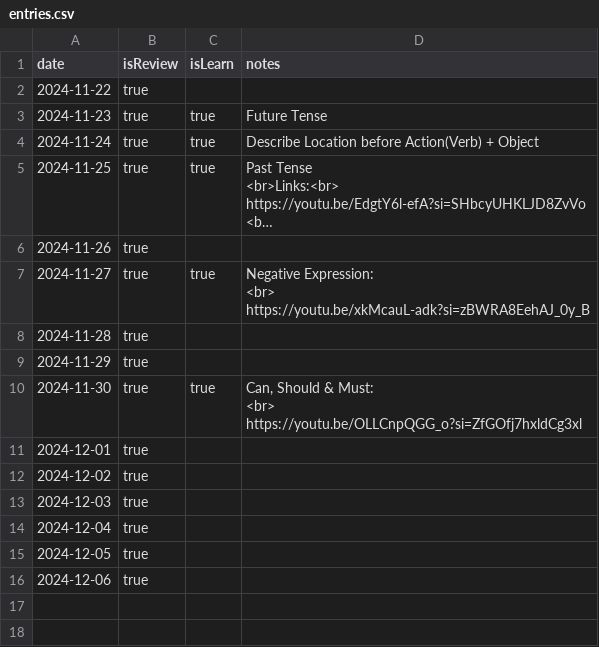
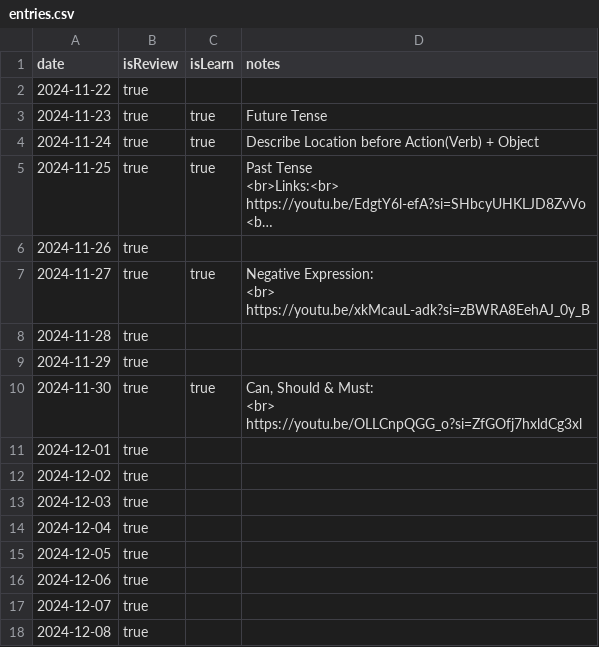
Before and after one commit to anthonywong555/anthonywong555.github.io, a CSV file: data/chinese/entries.csv, drawn as a sheet; long unchanged cells end in …; the diff names each change by its address in the sheet, - before the commit and + after, or states it on an @@ line.

```diff
--- a/data/chinese/entries.csv
+++ b/data/chinese/entries.csv
+row 17: 2024-12-07 | true
+row 18: 2024-12-08 | true
```
Also changed, not shown: data/chess/ChessDotCom.csv, data/puzzles/NYT.csv, 11 other files.
